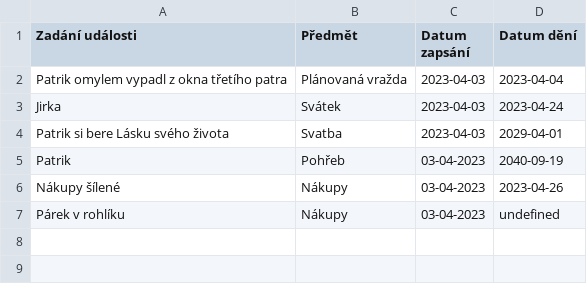
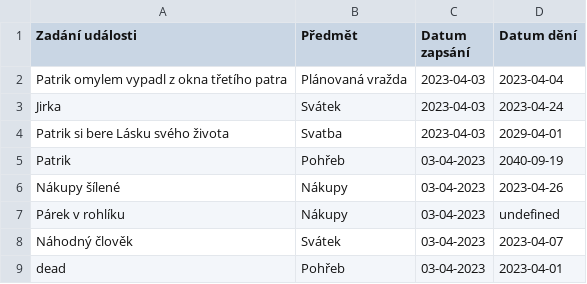
Before and after one commit to JirkaITRojek/node.js, a CSV file: data/ukoly.csv, drawn as a sheet.

Commit message:
06 podle datumu odevzdani je hotovo

```diff
--- a/data/ukoly.csv
+++ b/data/ukoly.csv
@@ -7 +7,3 @@
 "Párek v rohlíku","Nákupy","03-04-2023","undefined"
+"Náhodný člověk","Svátek","03-04-2023","2023-04-07"
+"dead","Pohřeb","03-04-2023","2023-04-01"
```
Also changed, not shown: 2 other files.
